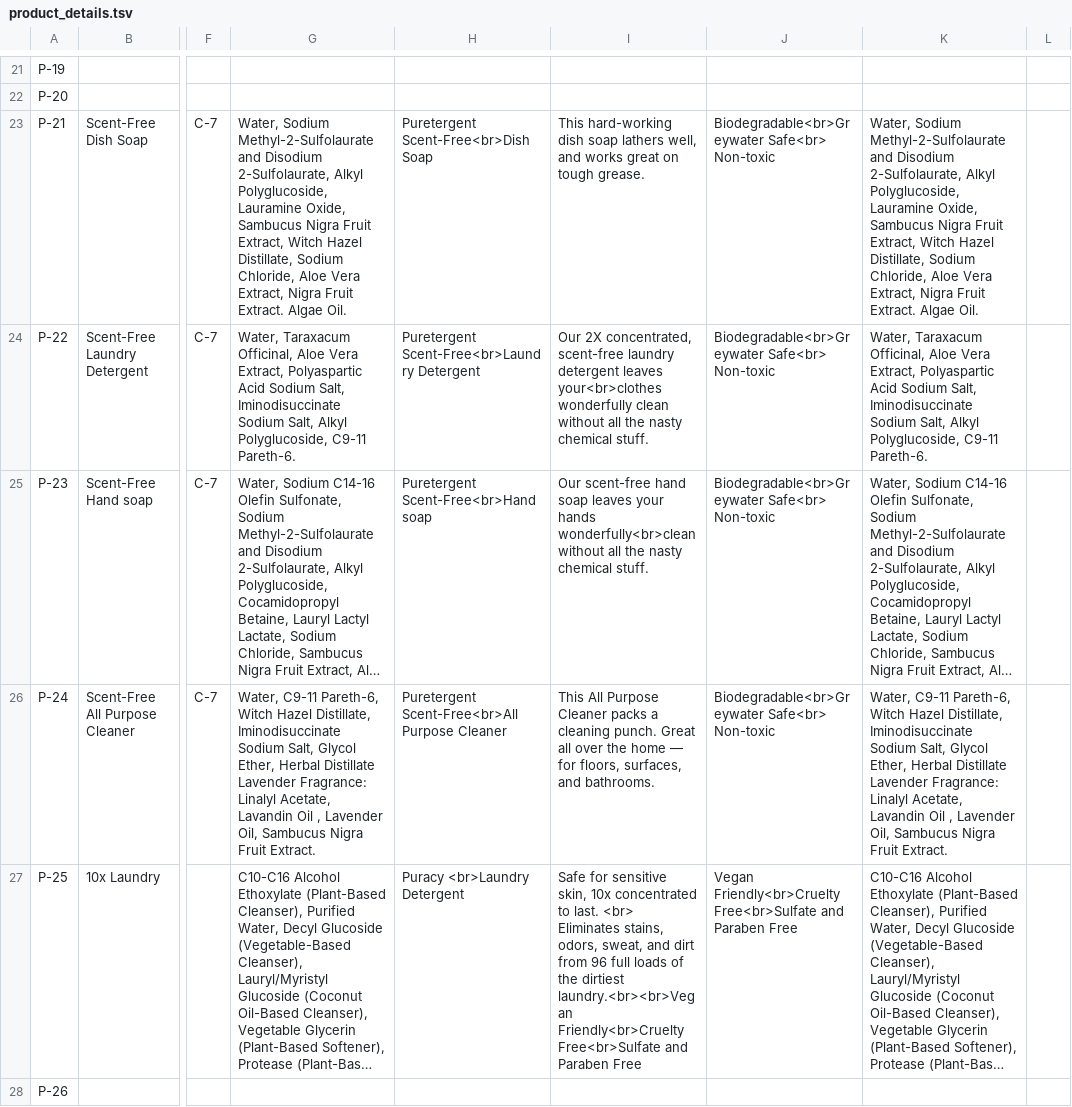
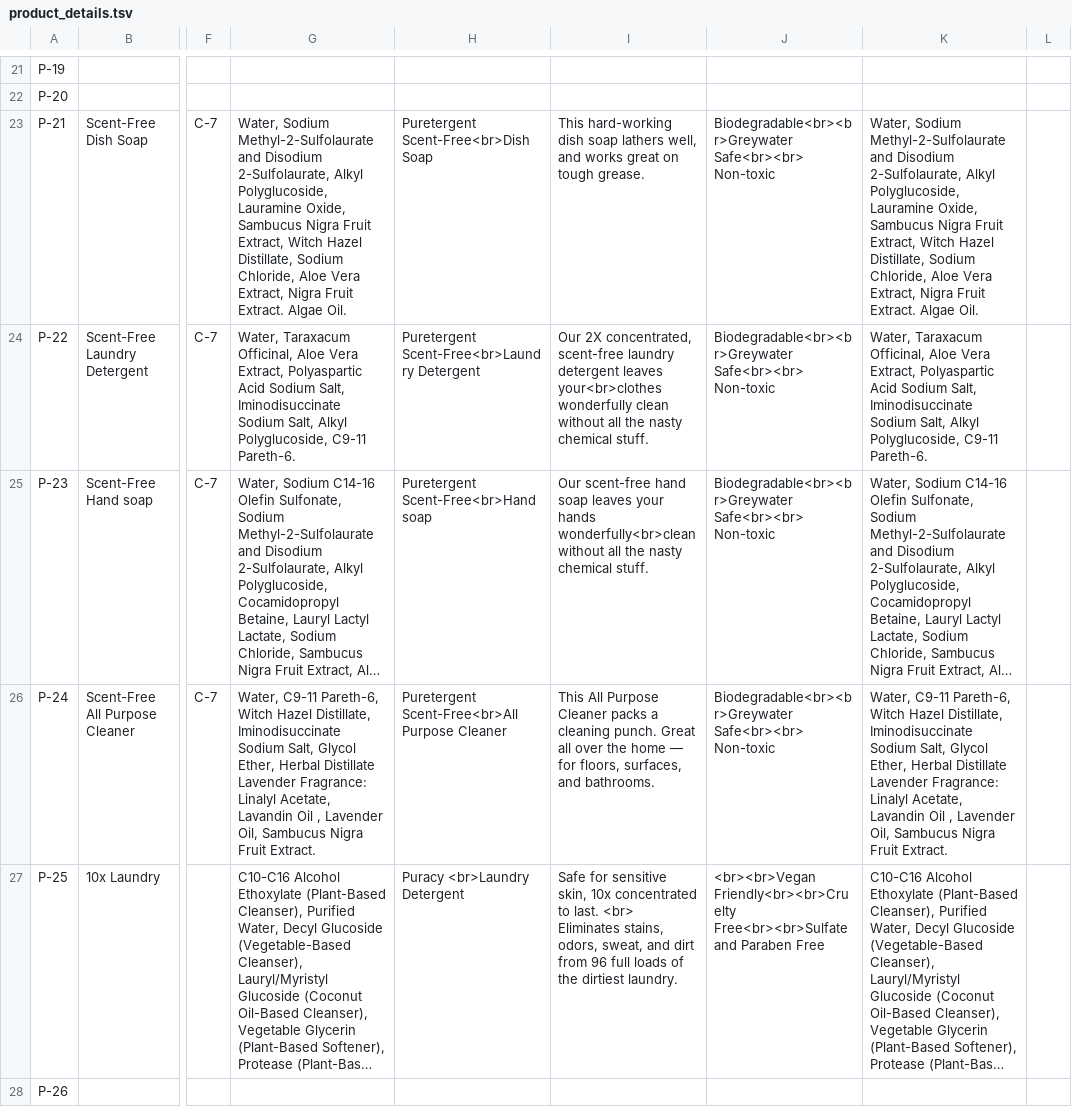
Before and after one commit to opensoapstand/station_computer, a TSV file: ui/references/products/product_details.tsv, drawn as a sheet; only a part is shown, gaps mark what is left out; long unchanged cells end in …; ↵ is a line break in a cell; the diff covers the shown part only; the diff names each change by its address in the sheet, - before the commit and + after, or states it on an @@ line.

```diff
--- a/ui/references/products/product_details.tsv
+++ b/ui/references/products/product_details.tsv
-J23:J26: Biodegradable<br>Greywater Safe<br> ↵ Non-toxic
+J23:J26: Biodegradable<br><br>Greywater Safe<br><br> ↵ Non-toxic
-I27: …the dirtiest laundry.<br><br>Vegan Friendly<br>Cruelty Free<br>Sulfate and Paraben Free
+I27: …the dirtiest laundry.
-J27: Vegan Friendly<br>Cruelty Free<br>Sulfate and Paraben…
+J27: <br><br>Vegan Friendly<br><br>Cruelty Free<br><br>Sulfate and Paraben…
```
Also changed, not shown: 38 edited cells elsewhere in this file, 37 other files.
